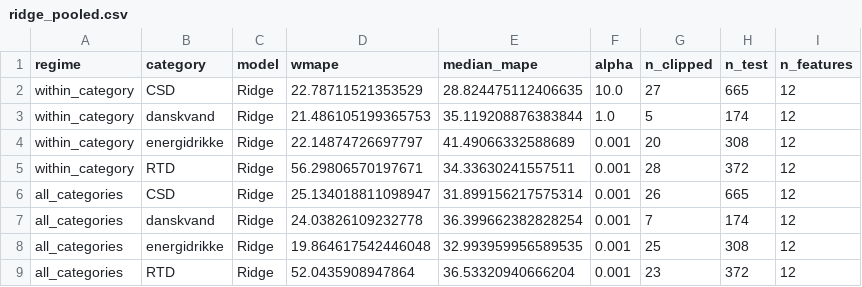
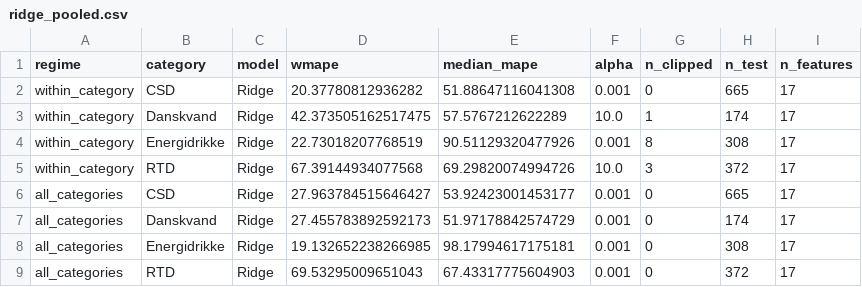
Before and after one commit to ManfronEnrico/thesis-manifold, a CSV file: 05_thesis_results/05_model_benchmark/tables/ridge_pooled.csv, drawn as a sheet.

Commit message:
EOD: Handover Remaining Model Related Figures

```diff
--- a/05_thesis_results/05_model_benchmark/tables/ridge_pooled.csv
+++ b/05_thesis_results/05_model_benchmark/tables/ridge_pooled.csv
@@ -1,9 +1,9 @@
 regime,category,model,wmape,median_mape,alpha,n_clipped,n_test,n_features
-within_category,CSD,Ridge,22.78711521353529,28.824475112406635,10.0,27,665,12
-within_category,danskvand,Ridge,21.486105199365753,35.119208876383844,1.0,5,174,12
-within_category,energidrikke,Ridge,22.14874726697797,41.49066332588689,0.001,20,308,12
-within_category,RTD,Ridge,56.29806570197671,34.33630241557511,0.001,28,372,12
-all_categories,CSD,Ridge,25.134018811098947,31.899156217575314,0.001,26,665,12
-all_categories,danskvand,Ridge,24.03826109232778,36.399662382828254,0.001,7,174,12
-all_categories,energidrikke,Ridge,19.864617542446048,32.993959956589535,0.001,25,308,12
-all_categories,RTD,Ridge,52.0435908947864,36.53320940666204,0.001,23,372,12
+within_category,CSD,Ridge,20.37780812936282,51.88647116041308,0.001,0,665,17
+within_category,Danskvand,Ridge,42.373505162517475,57.5767212622289,10.0,1,174,17
+within_category,Energidrikke,Ridge,22.73018207768519,90.51129320477926,0.001,8,308,17
+within_category,RTD,Ridge,67.39144934077568,69.29820074994726,10.0,3,372,17
+all_categories,CSD,Ridge,27.963784515646427,53.92423001453177,0.001,0,665,17
+all_categories,Danskvand,Ridge,27.455783892592173,51.97178842574729,0.001,0,174,17
+all_categories,Energidrikke,Ridge,19.132652238266985,98.17994617175181,0.001,0,308,17
+all_categories,RTD,Ridge,69.53295009651043,67.43317775604903,0.001,0,372,17
```
Also changed, not shown: 10 other files.
